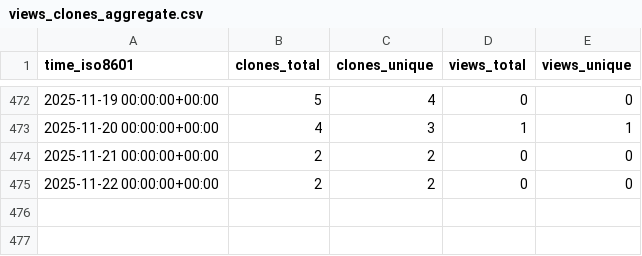
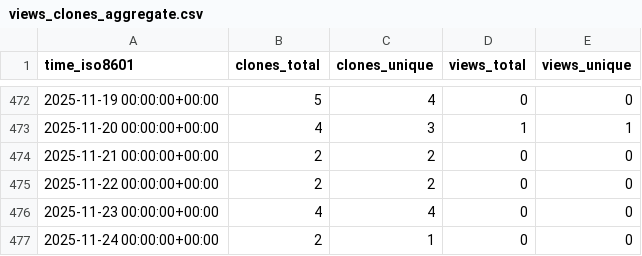
Before and after one commit to antonioscalaunina/ANTI-FASc, a CSV file: antonioscalaunina/ANTI-FASc/ghrs-data/views_clones_aggregate.csv, drawn as a sheet; only a part is shown, gaps mark what is left out.

```diff
--- a/antonioscalaunina/ANTI-FASc/ghrs-data/views_clones_aggregate.csv
+++ b/antonioscalaunina/ANTI-FASc/ghrs-data/views_clones_aggregate.csv
@@ -475 +475,3 @@ time_iso8601,clones_total,clones_unique,views_total,views_unique
 2025-11-22 00:00:00+00:00,2,2,0,0
+2025-11-23 00:00:00+00:00,4,4,0,0
+2025-11-24 00:00:00+00:00,2,1,0,0
```
Also changed, not shown: 1 other file.
